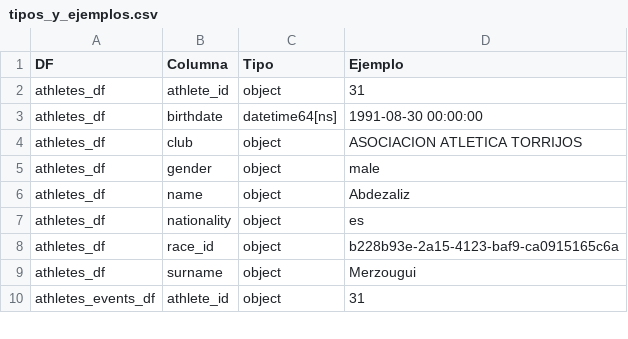
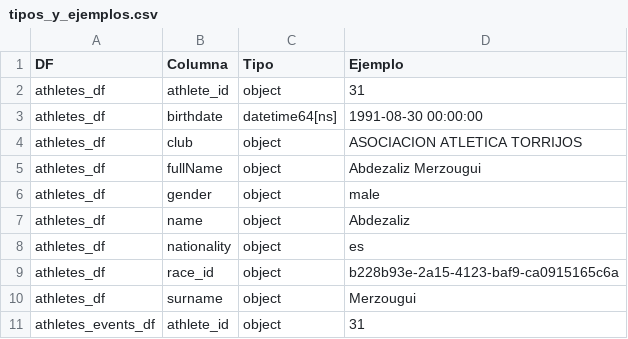
Before and after one commit to Mariosoto709/race_ml_system, a CSV file: TFM_MarioSoto/src/reportes/tipos_y_ejemplos.csv, drawn as a sheet; only a part is shown; the diff names each change by its address in the sheet, - before the commit and + after, or states it on an @@ line.

```diff
--- a/TFM_MarioSoto/src/reportes/tipos_y_ejemplos.csv
+++ b/TFM_MarioSoto/src/reportes/tipos_y_ejemplos.csv
+row 5: athletes_df | fullName | object | Abdezaliz Merzougui
```
Also changed, not shown: TFM_MarioSoto/src/reportes/reporte_alertas.csv, TFM_MarioSoto/src/reportes/reporte_armonizacion.csv, 42 other files.
